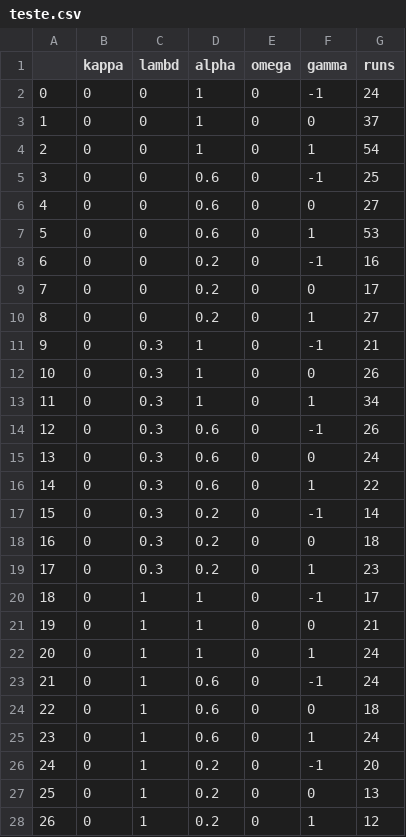
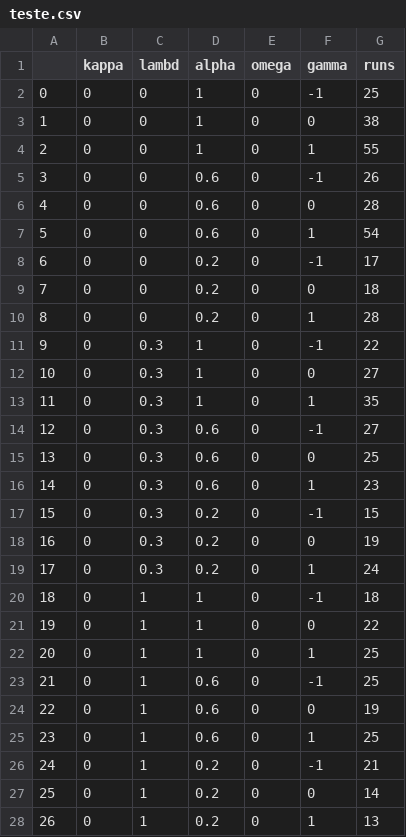
Before and after one commit to patrick-oliveira/EntropiaGrafos, a CSV file: notebooks/teste.csv, drawn as a sheet; only a part is shown; the diff covers the shown part only.

```diff
--- a/notebooks/teste.csv
+++ b/notebooks/teste.csv
@@ -1,28 +1,28 @@
 ,kappa,lambd,alpha,omega,gamma,runs
-0,0,0,1,0,-1,24
-1,0,0,1,0,0,37
-2,0,0,1,0,1,54
-3,0,0,0.6,0,-1,25
-4,0,0,0.6,0,0,27
-5,0,0,0.6,0,1,53
-6,0,0,0.2,0,-1,16
-7,0,0,0.2,0,0,17
-8,0,0,0.2,0,1,27
-9,0,0.3,1,0,-1,21
-10,0,0.3,1,0,0,26
-11,0,0.3,1,0,1,34
-12,0,0.3,0.6,0,-1,26
-13,0,0.3,0.6,0,0,24
-14,0,0.3,0.6,0,1,22
-15,0,0.3,0.2,0,-1,14
-16,0,0.3,0.2,0,0,18
-17,0,0.3,0.2,0,1,23
-18,0,1,1,0,-1,17
-19,0,1,1,0,0,21
-20,0,1,1,0,1,24
-21,0,1,0.6,0,-1,24
-22,0,1,0.6,0,0,18
-23,0,1,0.6,0,1,24
-24,0,1,0.2,0,-1,20
-25,0,1,0.2,0,0,13
-26,0,1,0.2,0,1,12
+0,0,0,1,0,-1,25
+1,0,0,1,0,0,38
+2,0,0,1,0,1,55
+3,0,0,0.6,0,-1,26
+4,0,0,0.6,0,0,28
+5,0,0,0.6,0,1,54
+6,0,0,0.2,0,-1,17
+7,0,0,0.2,0,0,18
+8,0,0,0.2,0,1,28
+9,0,0.3,1,0,-1,22
+10,0,0.3,1,0,0,27
+11,0,0.3,1,0,1,35
+12,0,0.3,0.6,0,-1,27
+13,0,0.3,0.6,0,0,25
+14,0,0.3,0.6,0,1,23
+15,0,0.3,0.2,0,-1,15
+16,0,0.3,0.2,0,0,19
+17,0,0.3,0.2,0,1,24
+18,0,1,1,0,-1,18
+19,0,1,1,0,0,22
+20,0,1,1,0,1,25
+21,0,1,0.6,0,-1,25
+22,0,1,0.6,0,0,19
+23,0,1,0.6,0,1,25
+24,0,1,0.2,0,-1,21
+25,0,1,0.2,0,0,14
+26,0,1,0.2,0,1,13
```
Also changed, not shown: 57 edited cells elsewhere in this file, 8 other files.
